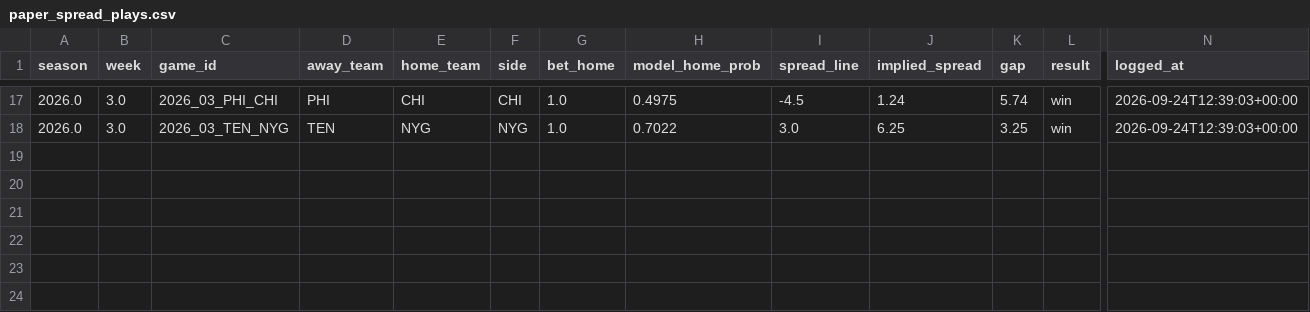
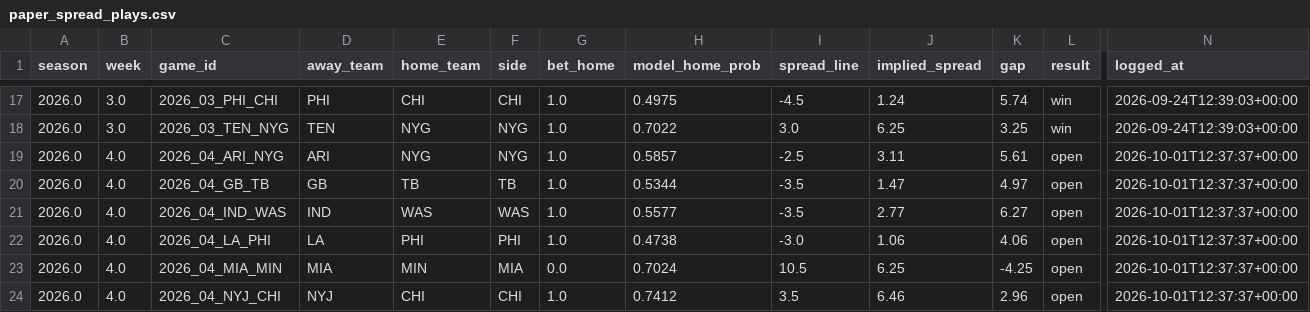
Before and after one commit to JimmyMick/nfl-pickem, a CSV file: predictions/cloud/paper_spread_plays.csv, drawn as a sheet; only a part is shown, gaps mark what is left out; rows hold the shown columns only; the diff names each change by its address in the sheet, - before the commit and + after, or states it on an @@ line.

```diff
--- a/predictions/cloud/paper_spread_plays.csv
+++ b/predictions/cloud/paper_spread_plays.csv
+row 19: 2026.0 | 4.0 | 2026_04_ARI_NYG | ARI | NYG | NYG | 1.0 | 0.5857 | -2.5 | 3.11 | 5.61 | open | 2026-10-01T12:37:37+00:00
+row 20: 2026.0 | 4.0 | 2026_04_GB_TB | GB | TB | TB | 1.0 | 0.5344 | -3.5 | 1.47 | 4.97 | open | 2026-10-01T12:37:37+00:00
+row 21: 2026.0 | 4.0 | 2026_04_IND_WAS | IND | WAS | WAS | 1.0 | 0.5577 | -3.5 | 2.77 | 6.27 | open | 2026-10-01T12:37:37+00:00
+row 22: 2026.0 | 4.0 | 2026_04_LA_PHI | LA | PHI | PHI | 1.0 | 0.4738 | -3.0 | 1.06 | 4.06 | open | 2026-10-01T12:37:37+00:00
+row 23: 2026.0 | 4.0 | 2026_04_MIA_MIN | MIA | MIN | MIA | 0.0 | 0.7024 | 10.5 | 6.25 | -4.25 | open | 2026-10-01T12:37:37+00:00
+row 24: 2026.0 | 4.0 | 2026_04_NYJ_CHI | NYJ | CHI | CHI | 1.0 | 0.7412 | 3.5 | 6.46 | 2.96 | open | 2026-10-01T12:37:37+00:00
```
Also changed, not shown: predictions/cloud/latest_preview.csv, predictions/cloud/paper_nonelo_plays.csv, 4 other files.
